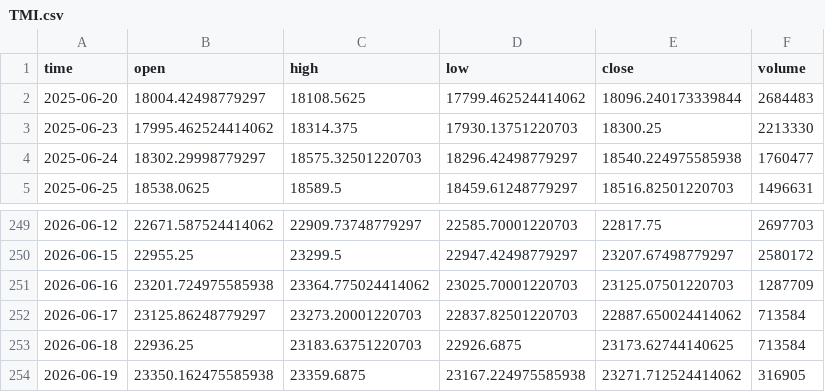
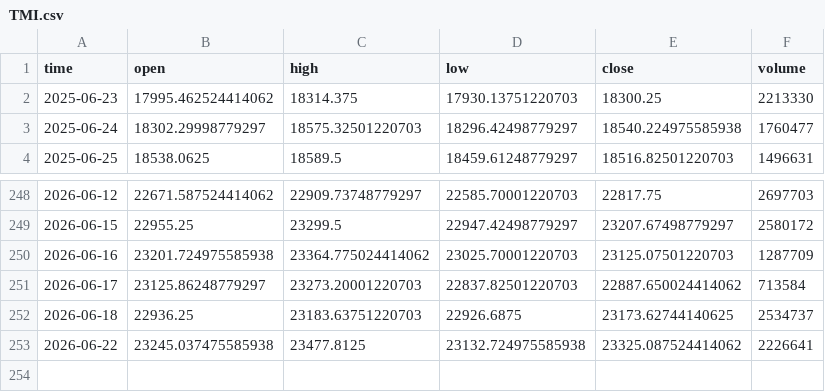
Before and after one commit to dgalaska1/TMI, a CSV file: data/TMI.csv, drawn as a sheet; only a part is shown, gaps mark what is left out.

```diff
--- a/data/TMI.csv
+++ b/data/TMI.csv
@@ -1,3 +1,2 @@
 time,open,high,low,close,volume
-2025-06-20,18004.42498779297,18108.5625,17799.462524414062,18096.240173339844,2684483
 2025-06-23,17995.462524414062,18314.375,17930.13751220703,18300.25,2213330
@@ -252,3 +251,3 @@ time,open,high,low,close,volume
 2026-06-17,23125.86248779297,23273.20001220703,22837.82501220703,22887.650024414062,713584
-2026-06-18,22936.25,23183.63751220703,22926.6875,23173.62744140625,713584
-2026-06-19,23350.162475585938,23359.6875,23167.224975585938,23271.712524414062,316905
+2026-06-18,22936.25,23183.63751220703,22926.6875,23173.62744140625,2534737
+2026-06-22,23245.037475585938,23477.8125,23132.724975585938,23325.087524414062,2226641
```
